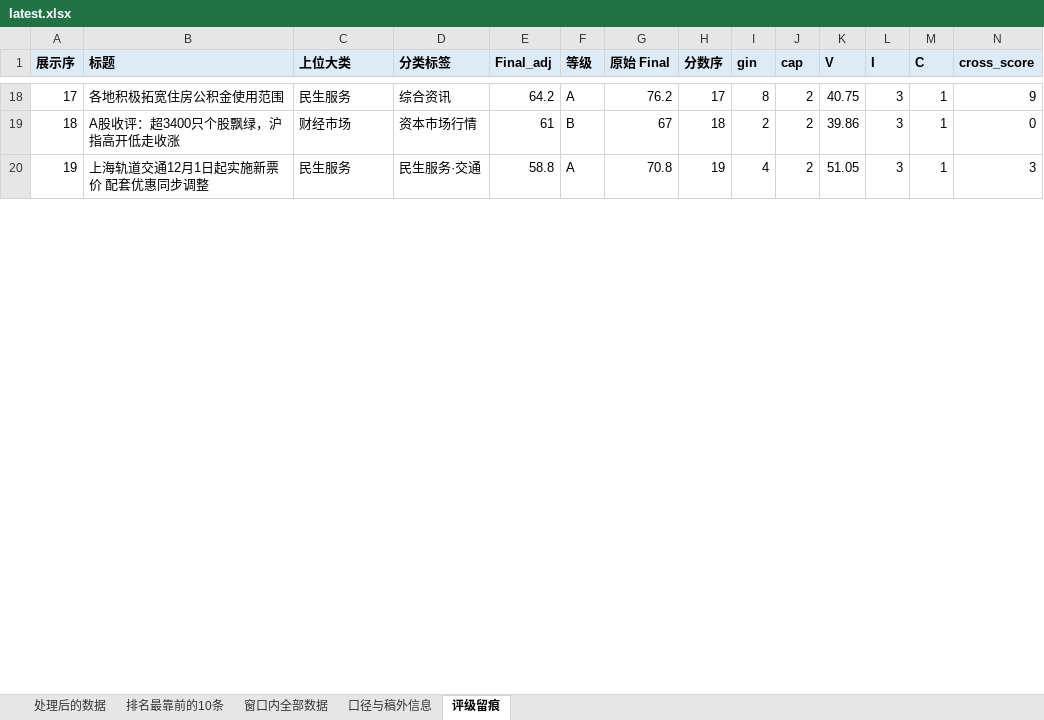
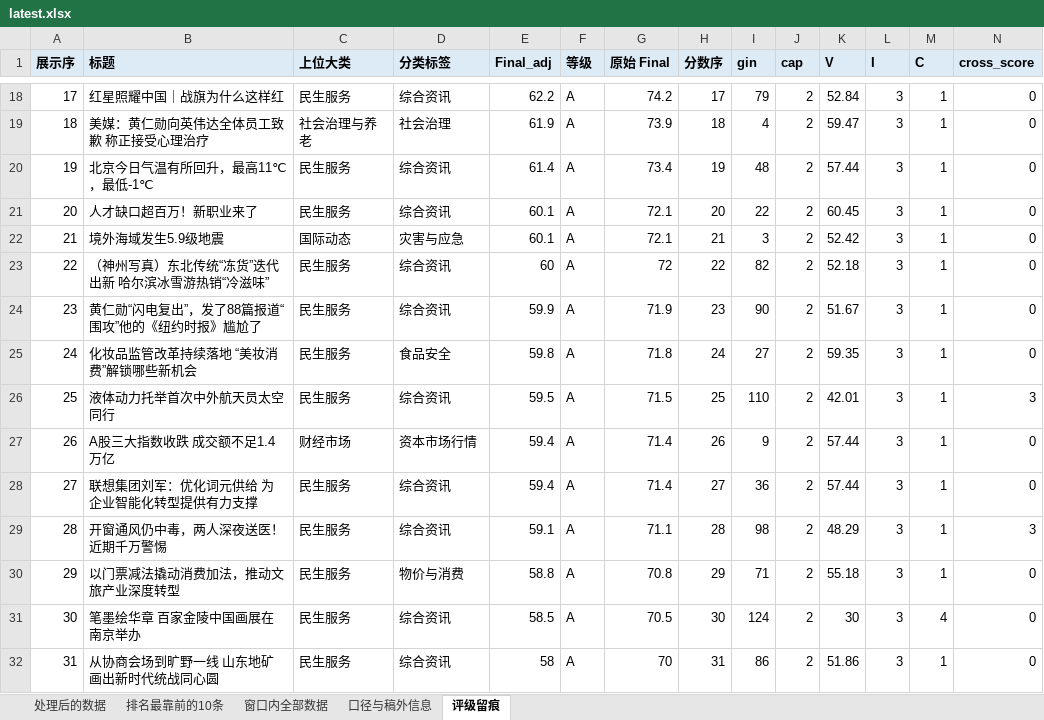
Before and after one commit to lucky-wren/get-news, an Excel workbook: docs/downloads/latest.xlsx, sheet 评级留痕, drawn as a sheet; only a part is shown, gaps mark what is left out; values as stored, in another font and other column widths than the file's, no borders; addresses are those after the commit; rows hold the shown columns only; the diff covers the shown part only; the diff names each change by its address in the sheet, - before the commit and + after, or states it on an @@ line.

```diff
--- a/docs/downloads/latest.xlsx (sheet 评级留痕)
+++ b/docs/downloads/latest.xlsx (sheet 评级留痕)
@@ column A (展示序) renumbered between rows 6 and 45 @@
-B18 (标题): 各地积极拓宽住房公积金使用范围
+B18 (标题): 红星照耀中国｜战旗为什么这样红
-E18 (Final_adj): 64.2
+E18 (Final_adj): 62.2
-G18 (原始 Final): 76.2
+G18 (原始 Final): 74.2
-I18 (gin): 8
+I18 (gin): 79
-K18 (V): 40.75
+K18 (V): 52.84
-N18 (cross_score): 9
+N18 (cross_score): 0
+row 19: 18 | 美媒：黄仁勋向英伟达全体员工致歉 称正接受心理治疗 | 社会治理与养老 | 社会治理 | 61.9 | A | 73.9 | 18 | 4 | 2 | 59.47 | 3 | 1 | 0
+row 20: 19 | 北京今日气温有所回升，最高11℃，最低-1℃ | 民生服务 | 综合资讯 | 61.4 | A | 73.4 | 19 | 48 | 2 | 57.44 | 3 | 1 | 0
+row 21: 20 | 人才缺口超百万！新职业来了 | 民生服务 | 综合资讯 | 60.1 | A | 72.1 | 20 | 22 | 2 | 60.45 | 3 | 1 | 0
+row 22: 21 | 境外海域发生5.9级地震 | 国际动态 | 灾害与应急 | 60.1 | A | 72.1 | 21 | 3 | 2 | 52.42 | 3 | 1 | 0
+row 23: 22 | （神州写真）东北传统“冻货”迭代出新 哈尔滨冰雪游热销“冷滋味” | 民生服务 | 综合资讯 | 60 | A | 72 | 22 | 82 | 2 | 52.18 | 3 | 1 | 0
+row 24: 23 | 黄仁勋“闪电复出”，发了88篇报道“围攻”他的《纽约时报》尴尬了 | 民生服务 | 综合资讯 | 59.9 | A | 71.9 | 23 | 90 | 2 | 51.67 | 3 | 1 | 0
+row 25: 24 | 化妆品监管改革持续落地 “美妆消费”解锁哪些新机会 | 民生服务 | 食品安全 | 59.8 | A | 71.8 | 24 | 27 | 2 | 59.35 | 3 | 1 | 0
+row 26: 25 | 液体动力托举首次中外航天员太空同行 | 民生服务 | 综合资讯 | 59.5 | A | 71.5 | 25 | 110 | 2 | 42.01 | 3 | 1 | 3
-B27 (标题): A股收评：超3400只个股飘绿，沪指高开低走收涨
+B27 (标题): A股三大指数收跌 成交额不足1.4万亿
-E27 (Final_adj): 61
+E27 (Final_adj): 59.4
-F27 (等级): B
+F27 (等级): A
-G27 (原始 Final): 67
+G27 (原始 Final): 71.4
-H27 (分数序): 18
+H27 (分数序): 26
-I27 (gin): 2
+I27 (gin): 9
-K27 (V): 39.86
+K27 (V): 57.44
+row 28: 27 | 联想集团刘军：优化词元供给 为企业智能化转型提供有力支撑 | 民生服务 | 综合资讯 | 59.4 | A | 71.4 | 27 | 36 | 2 | 57.44 | 3 | 1 | 0
-B29 (标题): 上海轨道交通12月1日起实施新票价 配套优惠同步调整
+B29 (标题): 开窗通风仍中毒，两人深夜送医！近期千万警惕
-D29 (分类标签): 民生服务·交通
+D29 (分类标签): 综合资讯
-E29 (Final_adj): 58.8
+E29 (Final_adj): 59.1
-G29 (原始 Final): 70.8
+G29 (原始 Final): 71.1
-H29 (分数序): 19
+H29 (分数序): 28
-I29 (gin): 4
+I29 (gin): 98
-K29 (V): 51.05
+K29 (V): 48.29
+row 30: 29 | 以门票减法撬动消费加法，推动文旅产业深度转型 | 民生服务 | 物价与消费 | 58.8 | A | 70.8 | 29 | 71 | 2 | 55.18 | 3 | 1 | 0
+row 31: 30 | 笔墨绘华章 百家金陵中国画展在南京举办 | 民生服务 | 综合资讯 | 58.5 | A | 70.5 | 30 | 124 | 2 | 30 | 3 | 4 | 0
+row 32: 31 | 从协商会场到旷野一线 山东地矿画出新时代统战同心圆 | 民生服务 | 综合资讯 | 58 | A | 70 | 31 | 86 | 2 | 51.86 | 3 | 1 | 0
```
Also changed, not shown: 17 added rows, 14 removed rows and 76 edited cells elsewhere in this sheet, sheet 口径与稿外信息, sheet 窗口内全部数据, sheet 处理后的数据, sheet 排名最靠前的10条, 2 other files.
